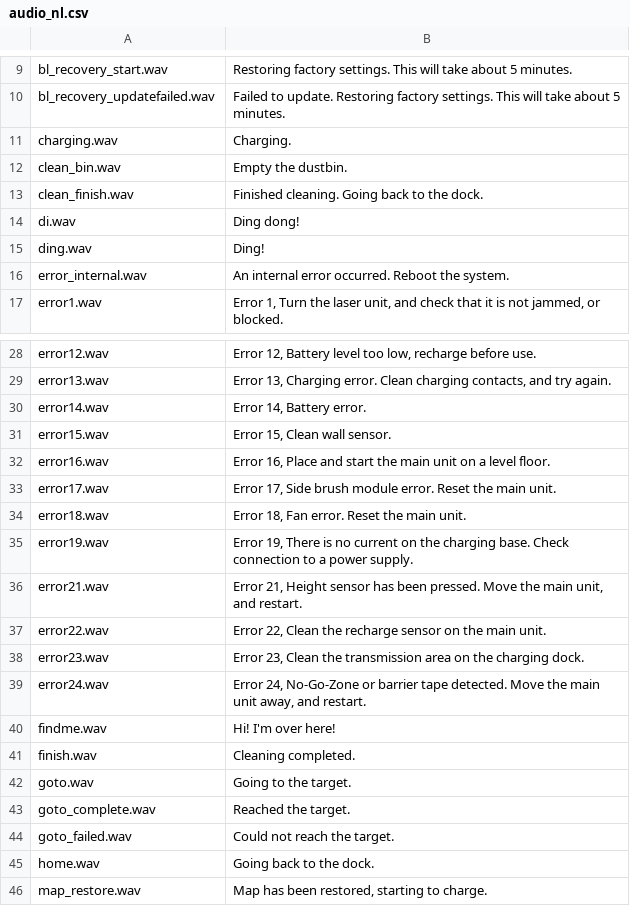
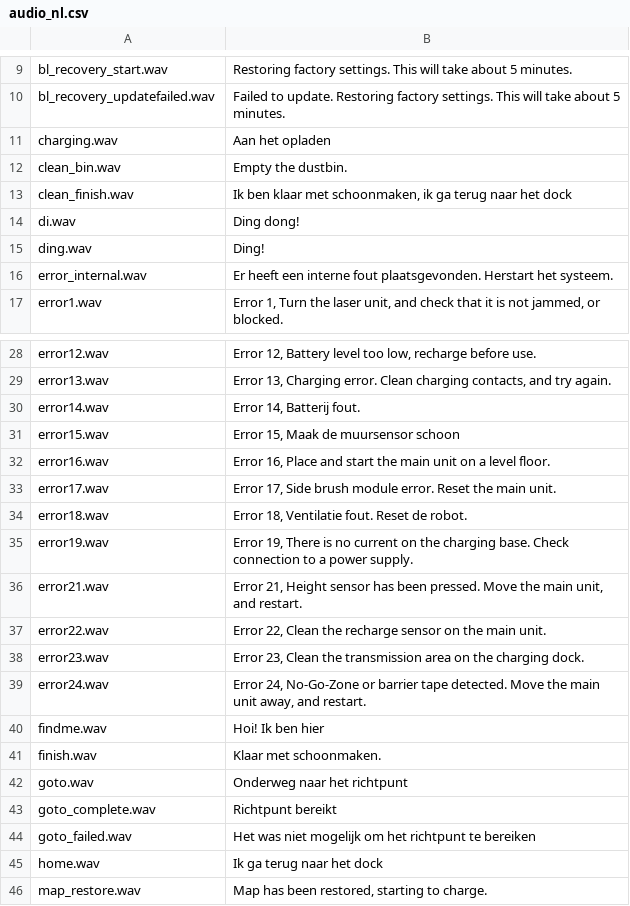
Before and after one commit to dgiese/dustcloud, a CSV file: devices/xiaomi.vacuum/audio_generator/language/audio_nl.csv, drawn as a sheet; only a part is shown, gaps mark what is left out.

Commit message:
Update audio_nl.csv
First translations

```diff
--- a/devices/xiaomi.vacuum/audio_generator/language/audio_nl.csv
+++ b/devices/xiaomi.vacuum/audio_generator/language/audio_nl.csv
@@ -10,8 +10,8 @@ bl_recovery_start.wav,"Restoring factory settings.  This will take about 5 minut
 bl_recovery_updatefailed.wav,"Failed to update. Restoring factory settings.  This will take about 5 minutes."
-charging.wav,"Charging."
+charging.wav,"Aan het opladen"
 clean_bin.wav,"Empty the dustbin."
-clean_finish.wav,"Finished cleaning. Going back to the dock."
+clean_finish.wav,"Ik ben klaar met schoonmaken, ik ga terug naar het dock"
 di.wav,"Ding dong!"
 ding.wav,"Ding!"
-error_internal.wav,"An internal error occurred. Reboot the system."
+error_internal.wav,"Er heeft een interne fout plaatsgevonden. Herstart het systeem."
 error1.wav,"Error 1, Turn the laser unit, and check that it is not jammed, or blocked."
@@ -29,7 +29,7 @@ error12.wav,"Error 12, Battery level too low, recharge before use."
 error13.wav,"Error 13, Charging error.  Clean charging contacts, and try again."
-error14.wav,"Error 14, Battery error."
-error15.wav,"Error 15, Clean wall sensor."
+error14.wav,"Error 14, Batterij fout."
+error15.wav,"Error 15, Maak de muursensor schoon"
 error16.wav,"Error 16, Place and start the main unit on a level floor."
 error17.wav,"Error 17, Side brush module error. Reset the main unit."
-error18.wav,"Error 18, Fan error. Reset the main unit."
+error18.wav,"Error 18, Ventilatie fout. Reset de robot."
 error19.wav,"Error 19, There is no current on the charging base. Check connection to a power supply."
@@ -39,8 +39,8 @@ error23.wav,"Error 23, Clean the transmission area on the charging dock."
 error24.wav,"Error 24, No-Go-Zone or barrier tape detected. Move the main unit away, and restart."
-findme.wav,"Hi! I'm over here!"
-finish.wav,"Cleaning completed."
-goto.wav,"Going to the target."
-goto_complete.wav,"Reached the target."
-goto_failed.wav,"Could not reach the target."
-home.wav,"Going back to the dock."
+findme.wav,"Hoi! Ik ben hier"
+finish.wav,"Klaar met schoonmaken."
+goto.wav,"Onderweg naar het richtpunt"
+goto_complete.wav,"Richtpunt bereikt"
+goto_failed.wav,"Het was niet mogelijk om het richtpunt te bereiken"
+home.wav,"Ik ga terug naar het dock"
 map_restore.wav,"Map has been restored, starting to charge."
```
